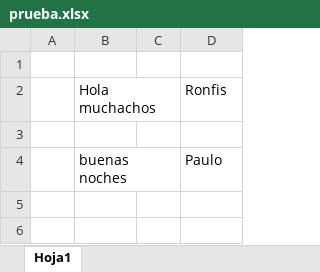
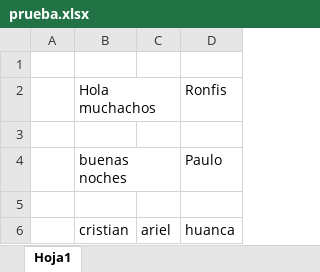
Before and after one commit to AmilkarDaniel/Mravi, an Excel workbook: prueba.xlsx, sheet Hoja1, drawn as a sheet; values as stored, in another font and other column widths than the file's, no borders; charts and pictures not drawn; the diff names each change by its address in the sheet, - before the commit and + after, or states it on an @@ line.

Commit message:
creacion 4

```diff
--- a/prueba.xlsx (sheet Hoja1)
+++ b/prueba.xlsx (sheet Hoja1)
+row 5: (empty)
+row 6:  | cristian | ariel | huanca
```
